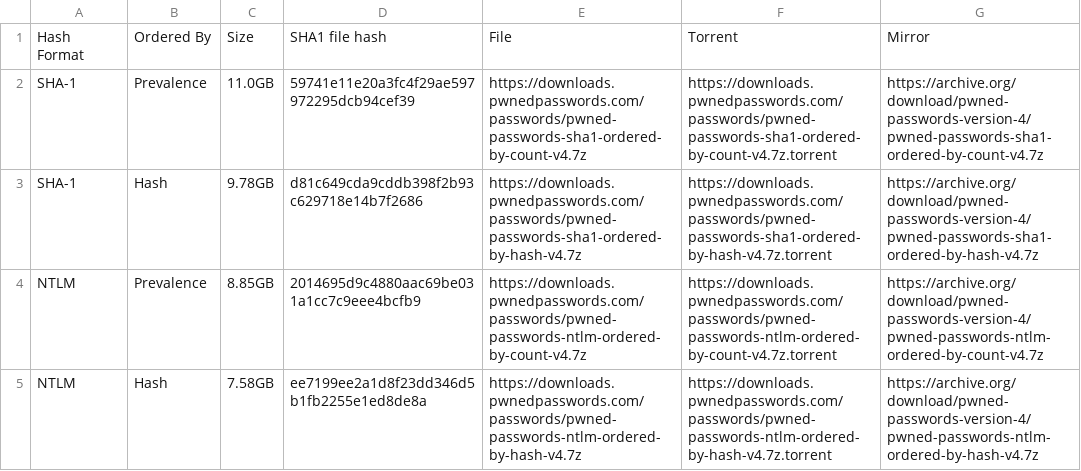
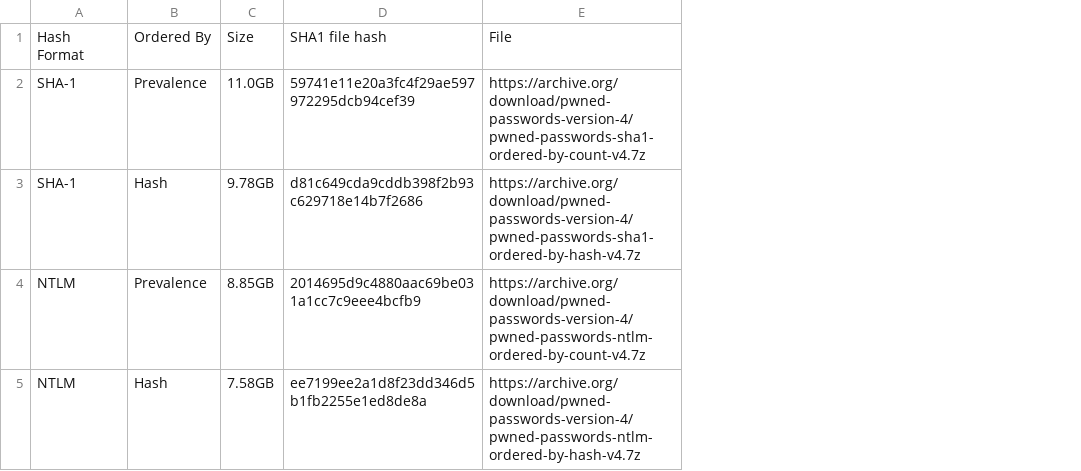
Before and after one commit to VerifiedJoseph/data.verifiedjoseph.com, a CSV file: data/datasets/pwned-passwords-version-4.csv, drawn as a sheet; removed rows and columns are numbered as before the commit, all else as after; the diff names each change by its address in the sheet, - before the commit and + after, or states it on an @@ line.

Commit message:
Remove pwnedpasswords.com URLs for pwned passwords dataset

```diff
--- a/data/datasets/pwned-passwords-version-4.csv
+++ b/data/datasets/pwned-passwords-version-4.csv
-column E, rows 1-5: File | https://downloads.pwnedpasswords.com/passwords/pwned-passwords-sha1-ordered-by-count-v4.7z | https://downloads.pwnedpasswords.com/passwords/pwned-passwords-sha1-ordered-by-hash-v4.7z | https://downloads.pwnedpasswords.com/passwords/pwned-passwords-ntlm-ordered-by-count-v4.7z | https://downloads.pwnedpasswords.com/passwords/pwned-passwords-ntlm-ordered-by-hash-v4.7z
-column F, rows 1-5: Torrent | https://downloads.pwnedpasswords.com/passwords/pwned-passwords-sha1-ordered-by-count-v4.7z.torrent | https://downloads.pwnedpasswords.com/passwords/pwned-passwords-sha1-ordered-by-hash-v4.7z.torrent | https://downloads.pwnedpasswords.com/passwords/pwned-passwords-ntlm-ordered-by-count-v4.7z.torrent | https://downloads.pwnedpasswords.com/passwords/pwned-passwords-ntlm-ordered-by-hash-v4.7z.torrent
-E1: Mirror
+E1: File
```
Also changed, not shown: data/datasets/pwned-passwords-version-3.csv, data/datasets/pwned-passwords-version-5.csv, 13 other files.
